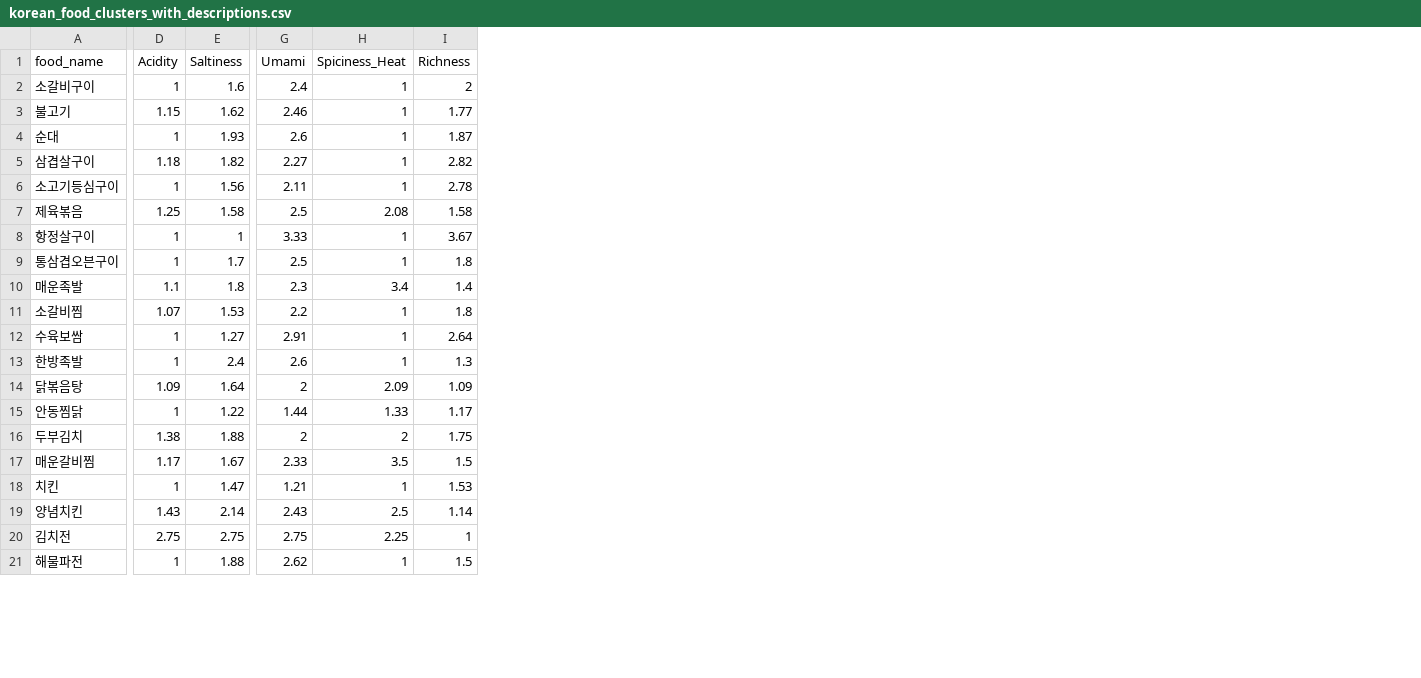
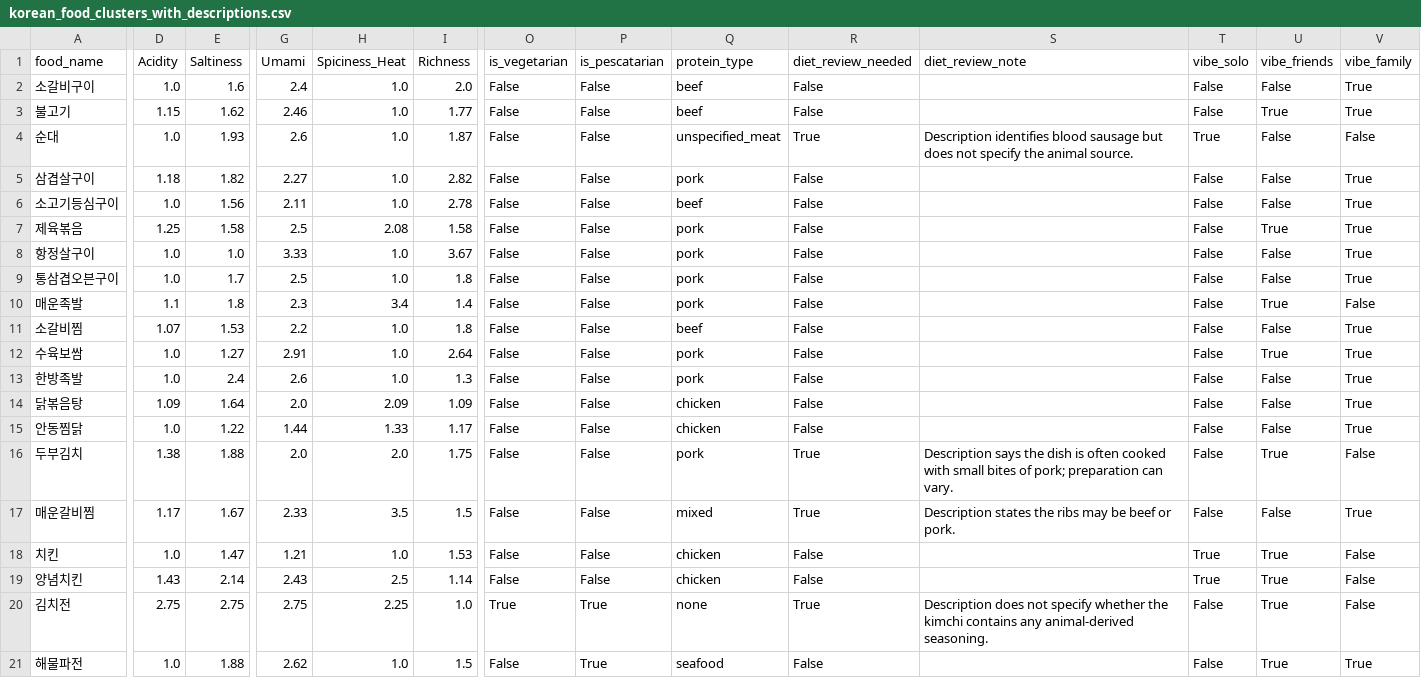
Before and after one commit to hjlim-cal/PairAnythingKoreanProject, a CSV file: korean_food_clusters_with_descriptions.csv, drawn as a sheet; only a part is shown, gaps mark what is left out; the diff covers the shown part only; the diff names each change by its address in the sheet, - before the commit and + after, or states it on an @@ line.

Commit message:
update pairing filters and cleaned datasets

```diff
--- a/korean_food_clusters_with_descriptions.csv
+++ b/korean_food_clusters_with_descriptions.csv
+column O (is_vegetarian), rows 2-21: False | False | False | False | False | False | False | False | False | False | False | False | False | False | False | False | False | False | True | False
+column P (is_pescatarian), rows 2-21: False | False | False | False | False | False | False | False | False | False | False | False | False | False | False | False | False | False | True | True
+column Q (protein_type), rows 2-21: beef | beef | unspecified_meat | pork | beef | pork | pork | pork | pork | beef | pork | pork | chicken | chicken | pork | mixed | chicken | chicken | none | seafood
+column R (diet_review_needed), rows 2-21: False | False | True | False | False | False | False | False | False | False | False | False | False | False | True | True | False | False | True | False
+column S (diet_review_note), rows 4-20: Description identifies blood sausage but does not specify the animal source. |  |  |  |  |  |  |  |  |  |  |  | Description says the dish is often cooked with small bites of pork; preparation can vary. | Description states the ribs may be beef or pork. |  |  | Description does not specify whether the kimchi contains any animal-derived seasoning.
+column T (vibe_solo), rows 2-21: False | False | True | False | False | False | False | False | False | False | False | False | False | False | False | False | True | True | False | False
+column U (vibe_friends), rows 2-21: False | True | False | False | False | True | False | False | True | False | True | False | False | False | True | False | True | True | True | True
+column V (vibe_family), rows 2-21: True | True | False | True | True | True | True | True | False | True | True | True | True | True | False | True | False | False | False | True
-D2 (Acidity): 1
+D2 (Acidity): 1.0
-H2:H6 (Spiciness_Heat): 1
+H2:H6 (Spiciness_Heat): 1.0
-I2 (Richness): 2
+I2 (Richness): 2.0
-D4 (Acidity): 1
+D4 (Acidity): 1.0
-D6 (Acidity): 1
+D6 (Acidity): 1.0
-D8:D9 (Acidity): 1
+D8:D9 (Acidity): 1.0
-E8 (Saltiness): 1
+E8 (Saltiness): 1.0
-H8:H9 (Spiciness_Heat): 1
+H8:H9 (Spiciness_Heat): 1.0
-H11:H13 (Spiciness_Heat): 1
+H11:H13 (Spiciness_Heat): 1.0
-D12:D13 (Acidity): 1
+D12:D13 (Acidity): 1.0
-G14 (Umami): 2
+G14 (Umami): 2.0
-D15 (Acidity): 1
+D15 (Acidity): 1.0
-G16 (Umami): 2
+G16 (Umami): 2.0
-H16 (Spiciness_Heat): 2
+H16 (Spiciness_Heat): 2.0
-D18 (Acidity): 1
+D18 (Acidity): 1.0
-H18 (Spiciness_Heat): 1
+H18 (Spiciness_Heat): 1.0
-I20 (Richness): 1
+I20 (Richness): 1.0
-D21 (Acidity): 1
+D21 (Acidity): 1.0
-H21 (Spiciness_Heat): 1
+H21 (Spiciness_Heat): 1.0
```
Also changed, not shown: 54 edited cells elsewhere in this file, DDI_wine_updated_FINAL.csv, 1 other file.
